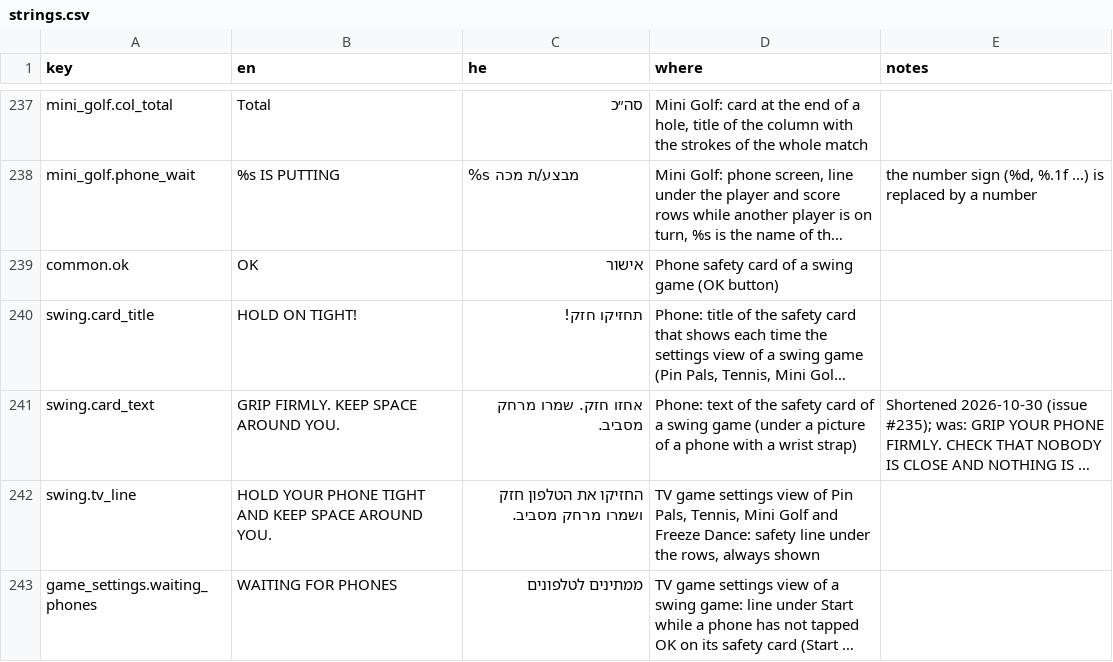
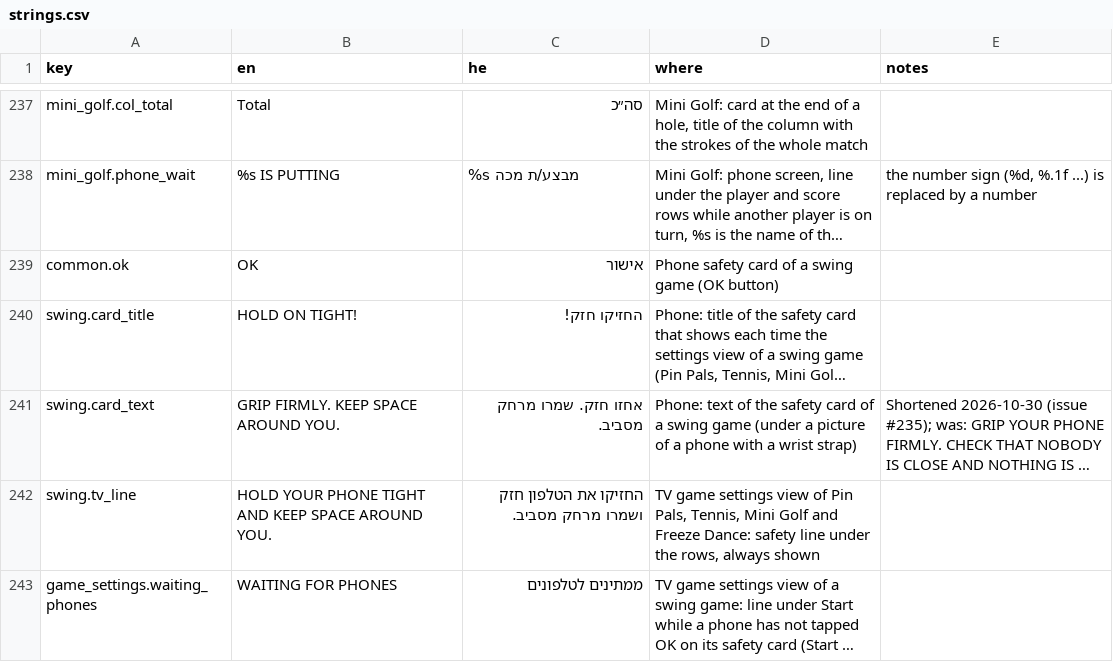
Before and after one commit to alonzo86/remote-play, a CSV file: assets/lang/strings.csv, drawn as a sheet; only a part is shown, gaps mark what is left out; long unchanged cells end in …; the diff covers the shown part only; the diff names each change by its address in the sheet, - before the commit and + after, or states it on an @@ line.

```diff
--- a/assets/lang/strings.csv
+++ b/assets/lang/strings.csv
-C240 (he): תחזיקו חזק!
+C240 (he): החזיקו חזק!
```
Also changed, not shown: 5 edited cells elsewhere in this file, 3 other files.
